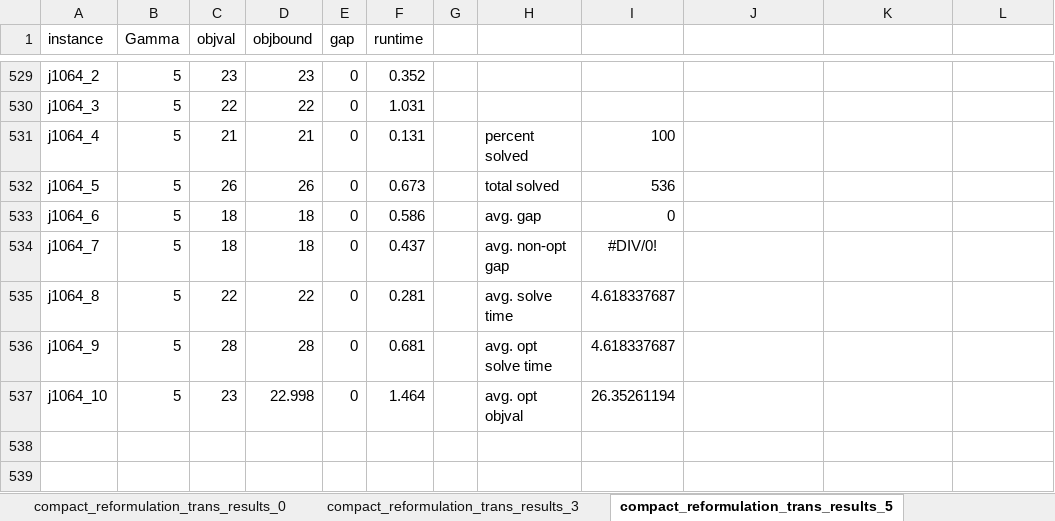
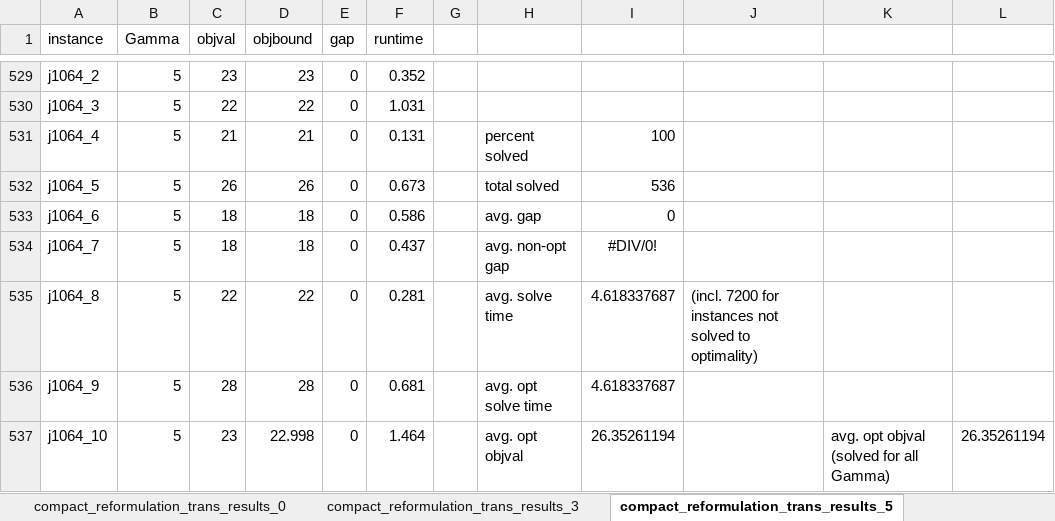
Before and after one commit to boldm1/robust-mrcpsp, an Excel workbook: code/results/storm_j10_7200/compact_reformulation_trans_results_j10.xlsx, sheet compact_reformulation_trans_results_5, drawn as a sheet; only a part is shown, gaps mark what is left out; values as stored, in another font and other column widths than the file's, no borders; the diff names each change by its address in the sheet, - before the commit and + after, or states it on an @@ line.

```diff
--- a/code/results/storm_j10_7200/compact_reformulation_trans_results_j10.xlsx (sheet compact_reformulation_trans_results_5)
+++ b/code/results/storm_j10_7200/compact_reformulation_trans_results_j10.xlsx (sheet compact_reformulation_trans_results_5)
-J535: (empty)
+J535: (incl. 7200 for instances not solved to optimality)
-K537: (empty)
+K537: avg. opt objval (solved for all Gamma)
-L537: (empty)
+L537: 26.35261194
```
Also changed, not shown: sheet compact_reformulation_trans_results_0, sheet compact_reformulation_trans_results_3, sheet compact_reformulation_trans_results_7, code/results/storm_j20_7200/benders_results_j20.xlsx, code/results/storm_j20_7200/compact_reformulation_results_j20.xlsx, 14 other files.
